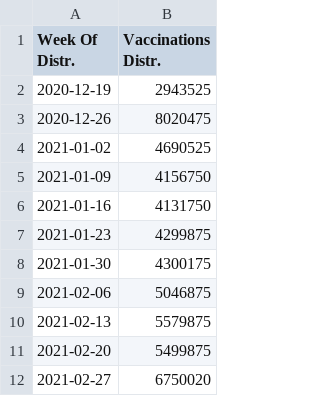
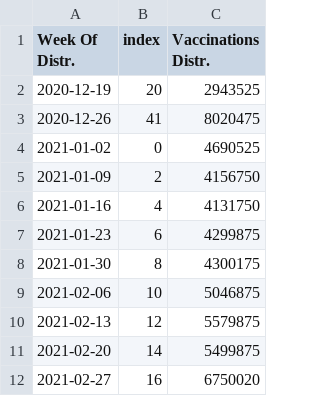
Before and after one commit to itsjonlau/Final-Project, a CSV file: JonLau_Dev/Resources/cleanvaxdb.csv, drawn as a sheet; only a part is shown; the diff names each change by its address in the sheet, - before the commit and + after, or states it on an @@ line.

Commit message:
updated vax data

```diff
--- a/JonLau_Dev/Resources/cleanvaxdb.csv
+++ b/JonLau_Dev/Resources/cleanvaxdb.csv
+column B (index), rows 2-12: 20 | 41 | 0 | 2 | 4 | 6 | 8 | 10 | 12 | 14 | 16
```
Also changed, not shown: 2 other files.
